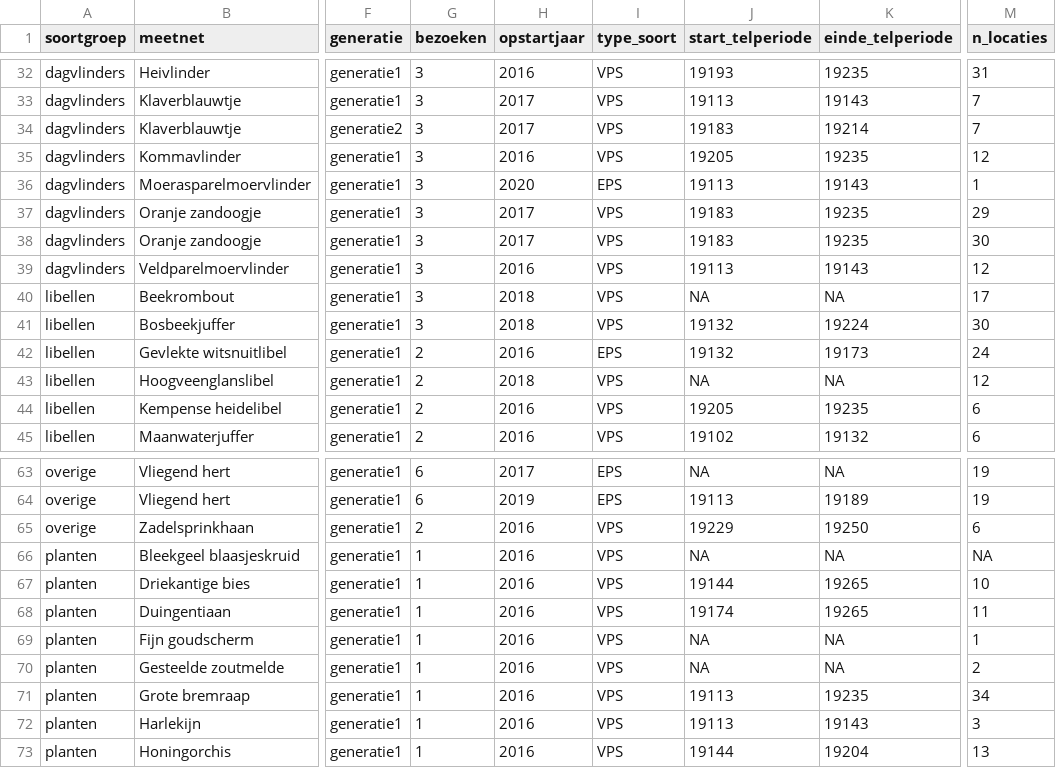
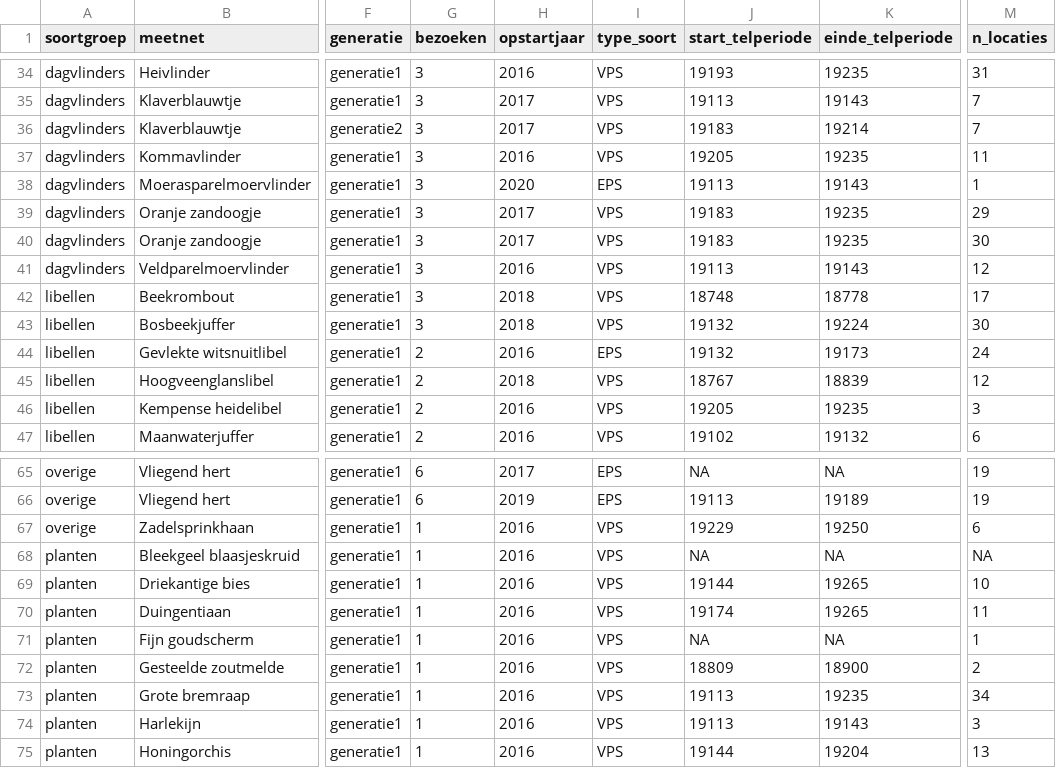
Before and after one commit to inbo/soortenmeetnetten-queries, a TSV file: metadata/meetnetkarakteristieken.tsv, drawn as a sheet; only a part is shown, gaps mark what is left out; addresses are those after the commit; the diff covers the shown part only; the diff names each change by its address in the sheet, - before the commit and + after, or states it on an @@ line.

```diff
--- a/metadata/meetnetkarakteristieken.tsv
+++ b/metadata/meetnetkarakteristieken.tsv
-M37 (n_locaties): 12
+M37 (n_locaties): 11
-J42 (start_telperiode): NA
+J42 (start_telperiode): 18748
-K42 (einde_telperiode): NA
+K42 (einde_telperiode): 18778
-J45 (start_telperiode): NA
+J45 (start_telperiode): 18767
-K45 (einde_telperiode): NA
+K45 (einde_telperiode): 18839
-M46 (n_locaties): 6
+M46 (n_locaties): 3
-G67 (bezoeken): 2
+G67 (bezoeken): 1
-J72 (start_telperiode): NA
+J72 (start_telperiode): 18809
-K72 (einde_telperiode): NA
+K72 (einde_telperiode): 18900
```
Also changed, not shown: 2 added rows, 1 removed row and 23 edited cells elsewhere in this file, metadata/monitoring_targets.tsv, 2 other files.
